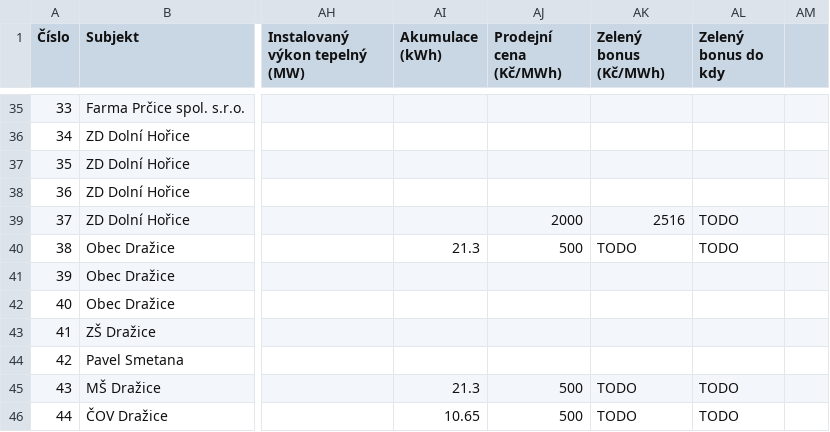
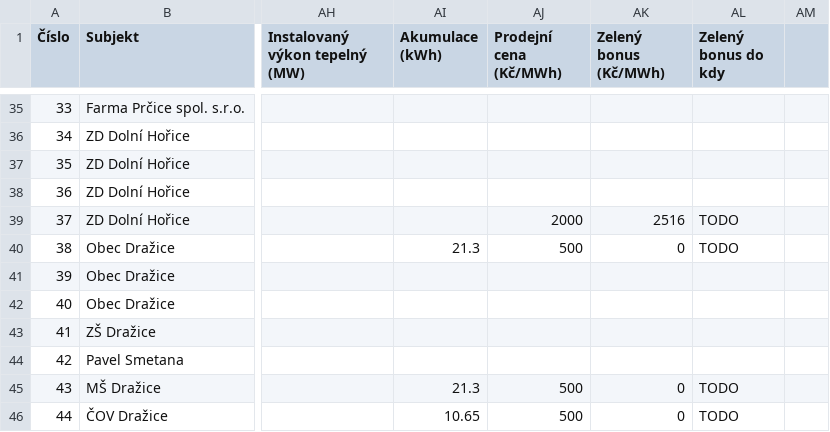
Before and after one commit to petr-jilek/enerca_project_enercom_internal_price, a CSV file: src/Enerca.EnerkomInternalPrice.Main/MasSrdce/Data/Data.csv, drawn as a sheet; only a part is shown, gaps mark what is left out; the diff covers the shown part only; the diff names each change by its address in the sheet, - before the commit and + after, or states it on an @@ line.

```diff
--- a/src/Enerca.EnerkomInternalPrice.Main/MasSrdce/Data/Data.csv
+++ b/src/Enerca.EnerkomInternalPrice.Main/MasSrdce/Data/Data.csv
-AK40 (Zelený bonus (Kč/MWh)): TODO
+AK40 (Zelený bonus (Kč/MWh)): 0
-AK45:AK46 (Zelený bonus (Kč/MWh)): TODO
+AK45:AK46 (Zelený bonus (Kč/MWh)): 0
```
Also changed, not shown: 12 edited cells elsewhere in this file, 1 other file.
